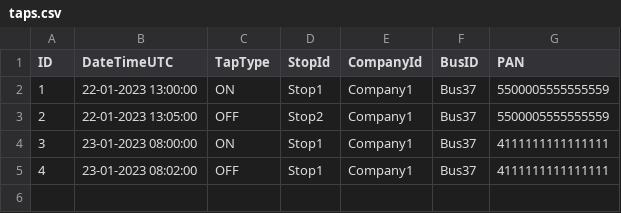
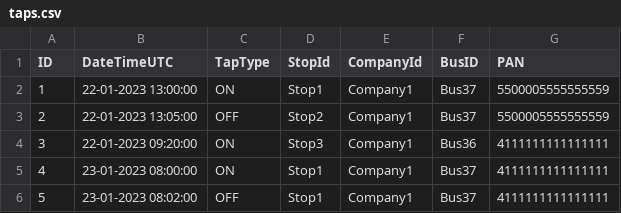
Before and after one commit to ChokkaUoM/tap-on-tap-off, a CSV file: src/main/resources/taps.csv, drawn as a sheet.

```diff
--- a/src/main/resources/taps.csv
+++ b/src/main/resources/taps.csv
@@ -3,3 +3,4 @@ ID, DateTimeUTC, TapType, StopId, CompanyId, BusID, PAN
 2, 22-01-2023 13:05:00, OFF, Stop2, Company1, Bus37, 5500005555555559
-3, 23-01-2023 08:00:00, ON, Stop1, Company1, Bus37, 4111111111111111
-4, 23-01-2023 08:02:00, OFF, Stop1, Company1, Bus37, 4111111111111111
+3, 22-01-2023 09:20:00, ON, Stop3, Company1, Bus36, 4111111111111111
+4, 23-01-2023 08:00:00, ON, Stop1, Company1, Bus37, 4111111111111111
+5, 23-01-2023 08:02:00, OFF, Stop1, Company1, Bus37, 4111111111111111
```
Also changed, not shown: trips.csv, 7 other files.
